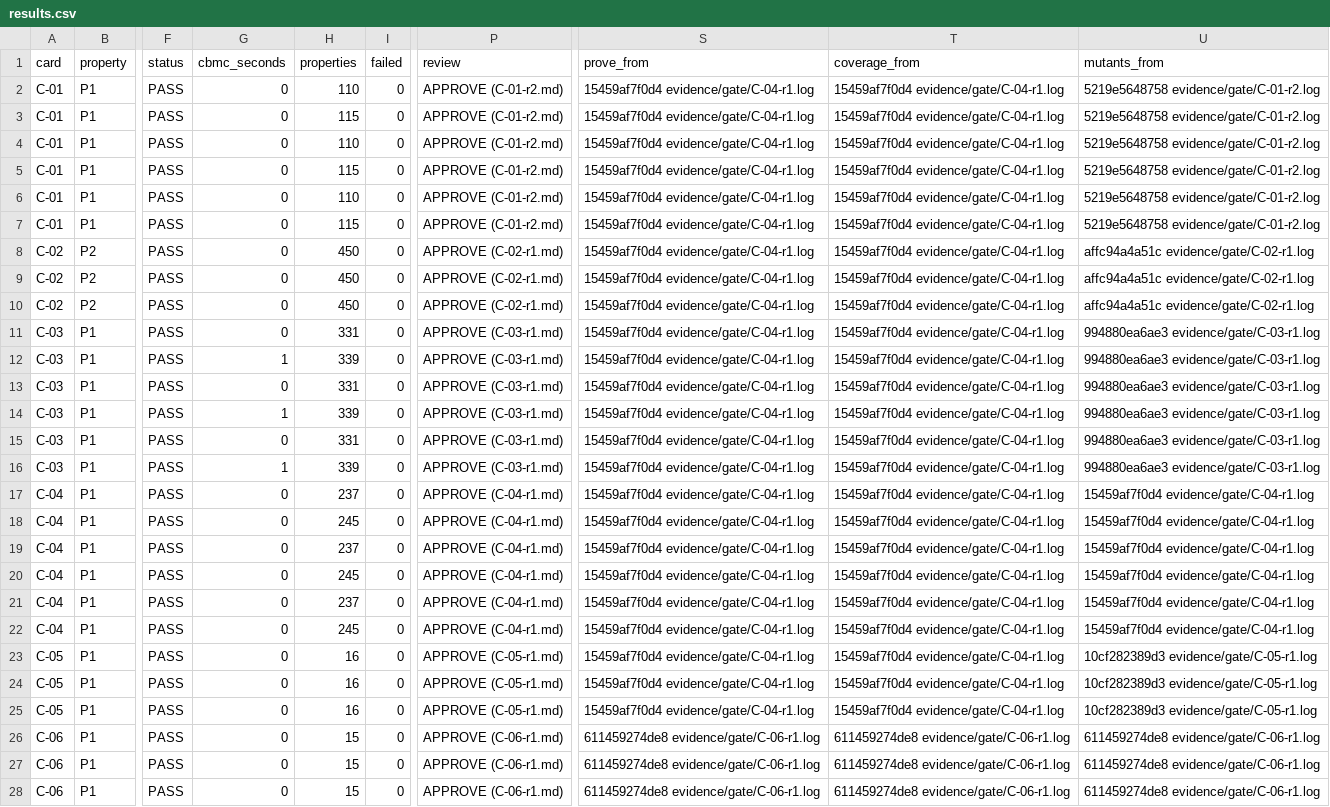
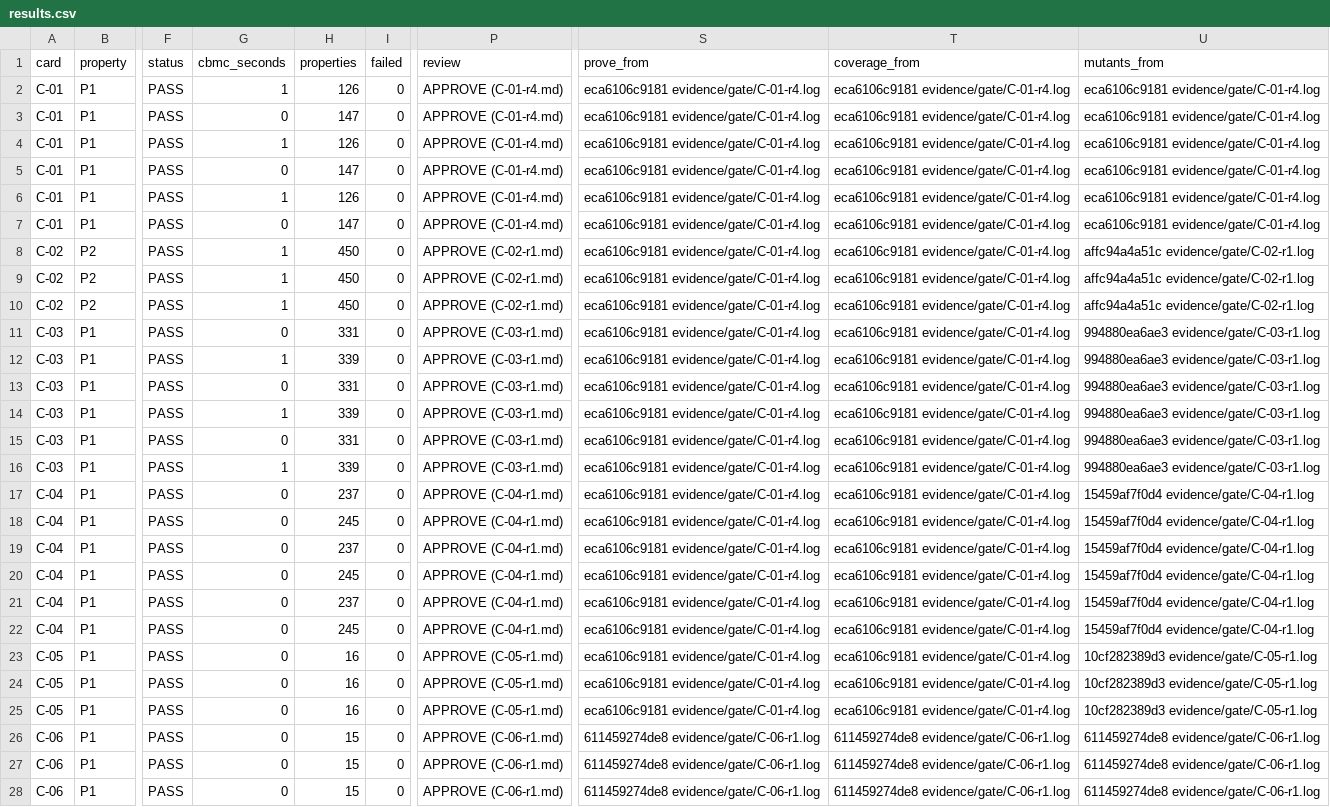
Before and after one commit to zpconn/proving-sqlite, a CSV file: results.csv, drawn as a sheet; only a part is shown, gaps mark what is left out; the diff names each change by its address in the sheet, - before the commit and + after, or states it on an @@ line.

Commit message:
C-01: results after merge
Campaign: results and gate log for C-01 r4; RESULT gate C-01 PASS 1480s 0 failed
Campaign-Step: 71214c96d8055413

```diff
--- a/results.csv
+++ b/results.csv
-G2 (cbmc_seconds): 0
+G2 (cbmc_seconds): 1
-H2 (properties): 110
+H2 (properties): 126
-P2:P7 (review): APPROVE (C-01-r2.md)
+P2:P7 (review): APPROVE (C-01-r4.md)
-S2:S25 (prove_from): 15459af7f0d4 evidence/gate/C-04-r1.log
+S2:S25 (prove_from): eca6106c9181 evidence/gate/C-01-r4.log
-T2:T25 (coverage_from): 15459af7f0d4 evidence/gate/C-04-r1.log
+T2:T25 (coverage_from): eca6106c9181 evidence/gate/C-01-r4.log
-U2:U7 (mutants_from): 5219e5648758 evidence/gate/C-01-r2.log
+U2:U7 (mutants_from): eca6106c9181 evidence/gate/C-01-r4.log
-H3 (properties): 115
+H3 (properties): 147
-G4 (cbmc_seconds): 0
+G4 (cbmc_seconds): 1
-H4 (properties): 110
+H4 (properties): 126
-H5 (properties): 115
+H5 (properties): 147
-G6 (cbmc_seconds): 0
+G6 (cbmc_seconds): 1
-H6 (properties): 110
+H6 (properties): 126
-H7 (properties): 115
+H7 (properties): 147
-G8:G10 (cbmc_seconds): 0
+G8:G10 (cbmc_seconds): 1
```
Also changed, not shown: evidence/tokens.csv, 8 other files.
